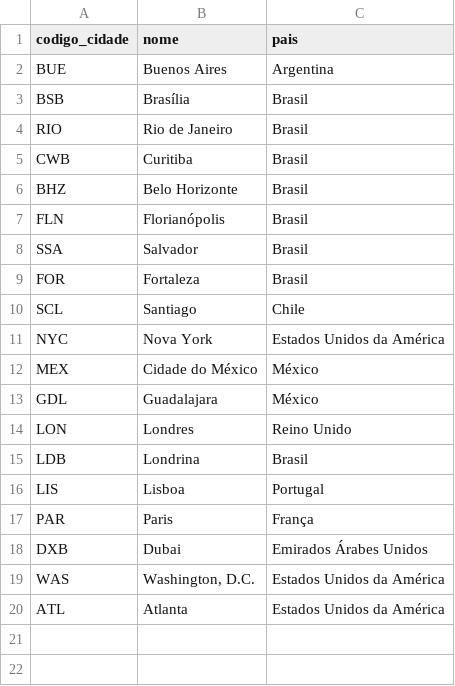
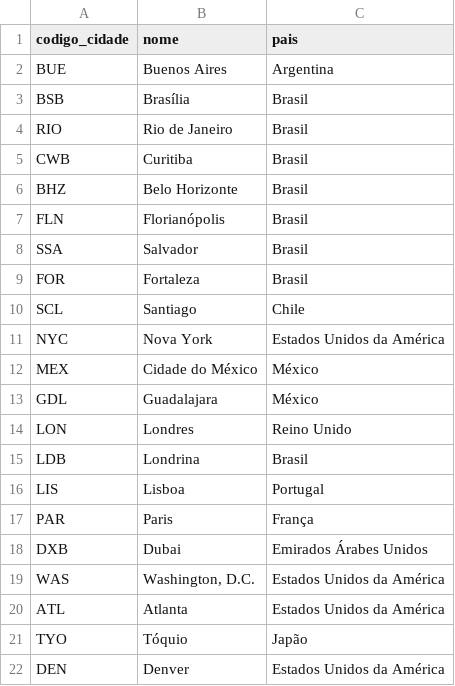
Before and after one commit to dbodanilo/cc5232-tp-etapa2, a CSV file: cidade.csv, drawn as a sheet.

Commit message:
update cidades

```diff
--- a/cidade.csv
+++ b/cidade.csv
@@ -20 +20,3 @@ WAS;Washington, D.C.;Estados Unidos da América
 ATL;Atlanta;Estados Unidos da América
+TYO;Tóquio;Japão
+DEN;Denver;Estados Unidos da América
```
